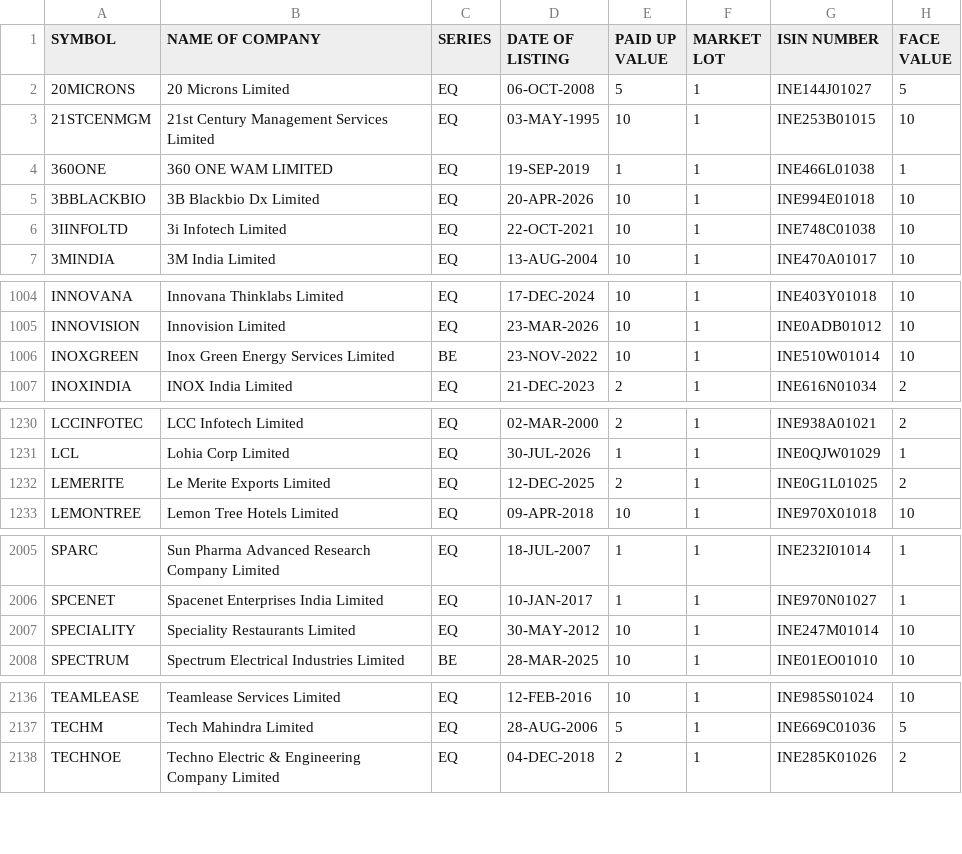
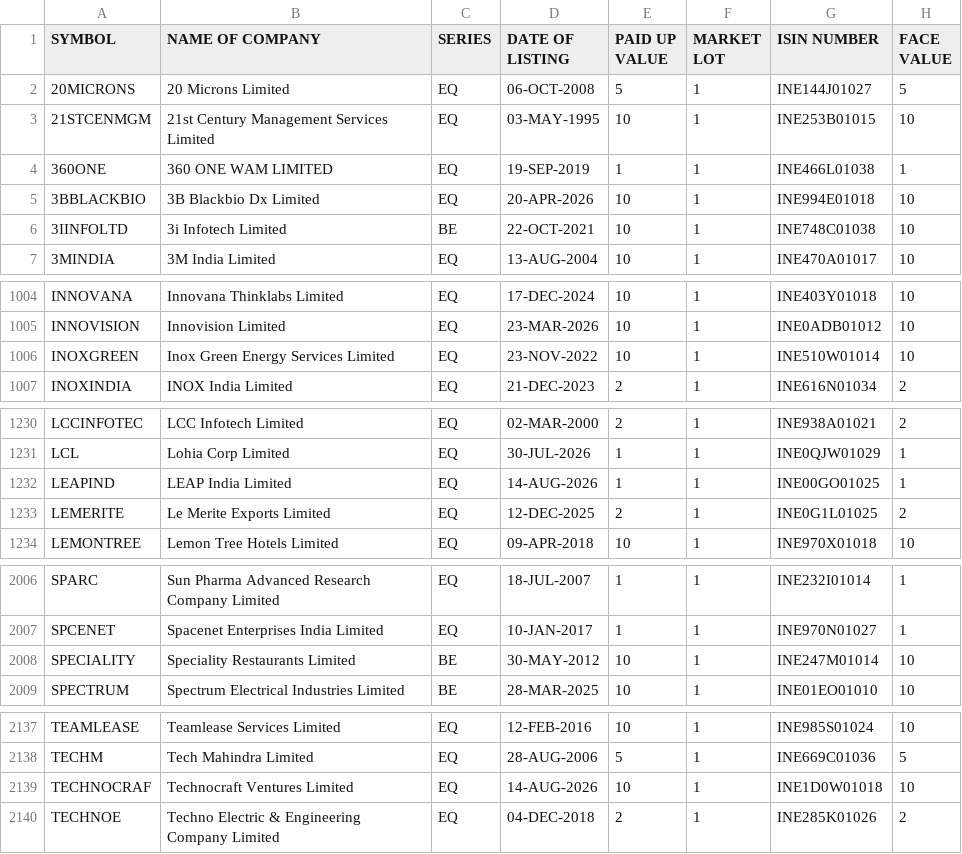
Before and after one commit to krishnaoj-stack/Stock---Dashboard, a CSV file: data/reference/nse_equity_master.csv, drawn as a sheet; only a part is shown, gaps mark what is left out.

```diff
--- a/data/reference/nse_equity_master.csv
+++ b/data/reference/nse_equity_master.csv
@@ -5,3 +5,3 @@ SYMBOL,NAME OF COMPANY,SERIES,DATE OF LISTING,PAID UP VALUE,MARKET LOT,ISIN NUMB
 3BBLACKBIO,3B Blackbio Dx Limited,EQ,20-APR-2026,10,1,INE994E01018,10
-3IINFOLTD,3i Infotech Limited,EQ,22-OCT-2021,10,1,INE748C01038,10
+3IINFOLTD,3i Infotech Limited,BE,22-OCT-2021,10,1,INE748C01038,10
 3MINDIA,3M India Limited,EQ,13-AUG-2004,10,1,INE470A01017,10
@@ -1005,3 +1005,3 @@ INNOVANA,Innovana Thinklabs Limited,EQ,17-DEC-2024,10,1,INE403Y01018,10
 INNOVISION,Innovision Limited,EQ,23-MAR-2026,10,1,INE0ADB01012,10
-INOXGREEN,Inox Green Energy Services Limited,BE,23-NOV-2022,10,1,INE510W01014,10
+INOXGREEN,Inox Green Energy Services Limited,EQ,23-NOV-2022,10,1,INE510W01014,10
 INOXINDIA,INOX India Limited,EQ,21-DEC-2023,2,1,INE616N01034,2
@@ -1231,2 +1231,3 @@ LCCINFOTEC,LCC Infotech Limited,EQ,02-MAR-2000,2,1,INE938A01021,2
 LCL,Lohia Corp Limited,EQ,30-JUL-2026,1,1,INE0QJW01029,1
+LEAPIND,LEAP India Limited,EQ,14-AUG-2026,1,1,INE00GO01025,1
 LEMERITE,Le Merite Exports Limited,EQ,12-DEC-2025,2,1,INE0G1L01025,2
@@ -2006,3 +2007,3 @@ SPARC,Sun Pharma Advanced Research Company Limited,EQ,18-JUL-2007,1,1,INE232I010
 SPCENET,Spacenet Enterprises India Limited,EQ,10-JAN-2017,1,1,INE970N01027,1
-SPECIALITY,Speciality Restaurants Limited,EQ,30-MAY-2012,10,1,INE247M01014,10
+SPECIALITY,Speciality Restaurants Limited,BE,30-MAY-2012,10,1,INE247M01014,10
 SPECTRUM,Spectrum Electrical Industries Limited,BE,28-MAR-2025,10,1,INE01EO01010,10
@@ -2137,2 +2138,3 @@ TEAMLEASE,Teamlease Services Limited,EQ,12-FEB-2016,10,1,INE985S01024,10
 TECHM,Tech Mahindra Limited,EQ,28-AUG-2006,5,1,INE669C01036,5
+TECHNOCRAF,Technocraft Ventures Limited,EQ,14-AUG-2026,10,1,INE1D0W01018,10
 TECHNOE,Techno Electric & Engineering Company Limited,EQ,04-DEC-2018,2,1,INE285K01026,2
```
Also changed, not shown: data/output/latest.csv.
